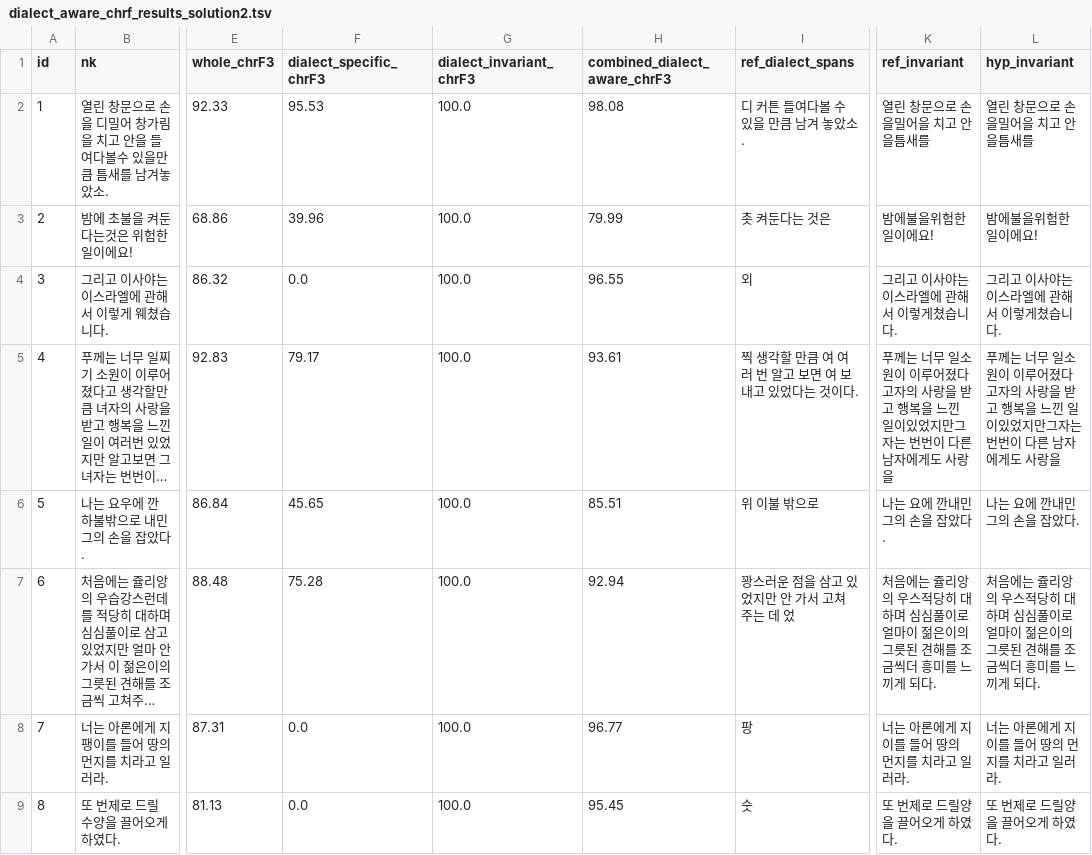
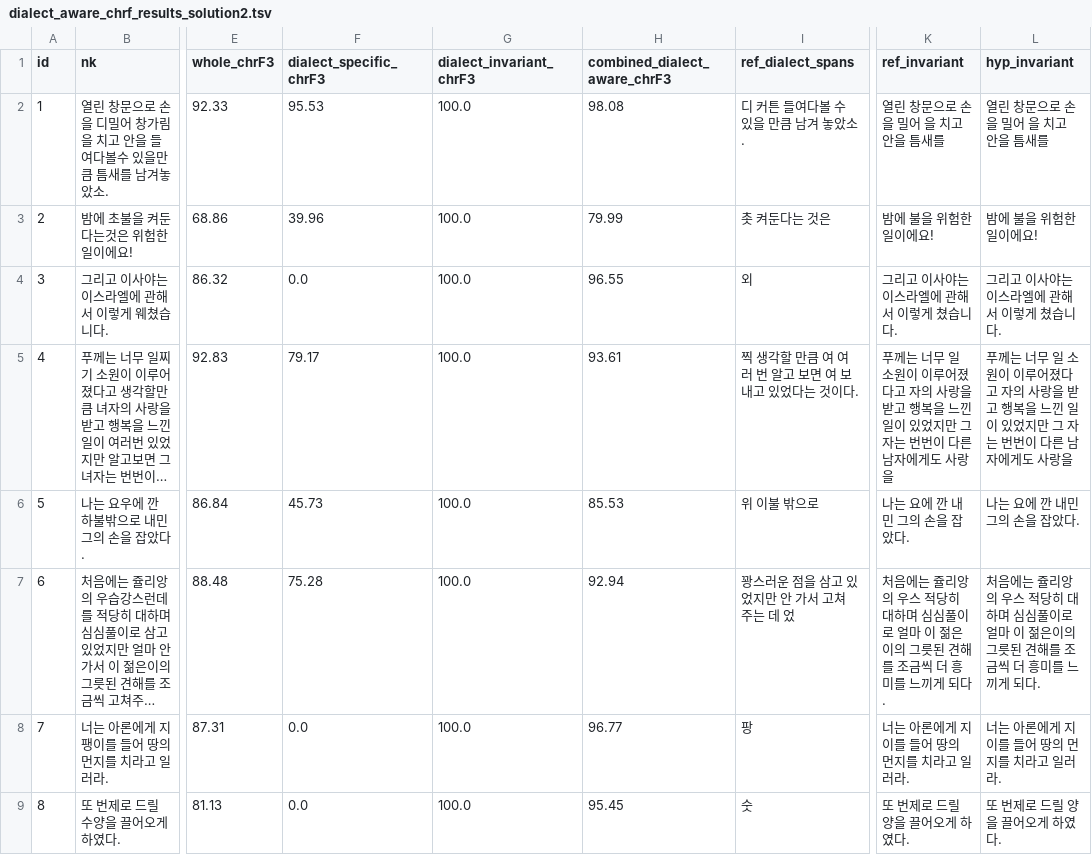
Before and after one commit to hannahchun/nk-sk-nmt-dialect-evaluation, a TSV file: data/output/dialect_aware_chrf_results_solution2.tsv, drawn as a sheet; only a part is shown, gaps mark what is left out; long unchanged cells end in …; the diff covers the shown part only; the diff names each change by its address in the sheet, - before the commit and + after, or states it on an @@ line.

Commit message:
update solution 2 output data : whitespace added between characters in invariant outputs

```diff
--- a/data/output/dialect_aware_chrf_results_solution2.tsv
+++ b/data/output/dialect_aware_chrf_results_solution2.tsv
-K2 (ref_invariant): 열린 창문으로 손을밀어을 치고 안을틈새를
+K2 (ref_invariant): 열린 창문으로 손을 밀어 을 치고 안을 틈새를
-L2 (hyp_invariant): 열린 창문으로 손을밀어을 치고 안을틈새를
+L2 (hyp_invariant): 열린 창문으로 손을 밀어 을 치고 안을 틈새를
-K3 (ref_invariant): 밤에불을위험한 일이에요!
+K3 (ref_invariant): 밤에 불을 위험한 일이에요!
-L3 (hyp_invariant): 밤에불을위험한 일이에요!
+L3 (hyp_invariant): 밤에 불을 위험한 일이에요!
-K4 (ref_invariant): 그리고 이사야는 이스라엘에 관해서 이렇게쳤습니다.
+K4 (ref_invariant): 그리고 이사야는 이스라엘에 관해서 이렇게 쳤습니다.
-L4 (hyp_invariant): 그리고 이사야는 이스라엘에 관해서 이렇게쳤습니다.
+L4 (hyp_invariant): 그리고 이사야는 이스라엘에 관해서 이렇게 쳤습니다.
-K5 (ref_invariant): …너무 일소원이 이루어졌다고자의 사랑을 받고 행복을 느낀 일이있었지만그자는 번…
+K5 (ref_invariant): …너무 일 소원이 이루어졌다고 자의 사랑을 받고 행복을 느낀 일이 있었지만 그 자는 번…
-L5 (hyp_invariant): …너무 일소원이 이루어졌다고자의 사랑을 받고 행복을 느낀 일이있었지만그자는 번…
+L5 (hyp_invariant): …너무 일 소원이 이루어졌다고 자의 사랑을 받고 행복을 느낀 일이 있었지만 그 자는 번…
-F6 (dialect_specific_chrF3): 45.65
+F6 (dialect_specific_chrF3): 45.73
-H6 (combined_dialect_aware_chrF3): 85.51
+H6 (combined_dialect_aware_chrF3): 85.53
-K6 (ref_invariant): 나는 요에 깐내민 그의 손을 잡았다.
+K6 (ref_invariant): 나는 요에 깐 내민 그의 손을 잡았다.
-L6 (hyp_invariant): 나는 요에 깐내민 그의 손을 잡았다.
+L6 (hyp_invariant): 나는 요에 깐 내민 그의 손을 잡았다.
-K7 (ref_invariant): …의 우스적당히 대하며 심심풀이로얼마이 젊은이의 그릇된 견해를 조금씩더 흥미…
+K7 (ref_invariant): …의 우스 적당히 대하며 심심풀이로 얼마 이 젊은이의 그릇된 견해를 조금씩 더 흥미…
-L7 (hyp_invariant): …의 우스적당히 대하며 심심풀이로얼마이 젊은이의 그릇된 견해를 조금씩더 흥미…
+L7 (hyp_invariant): …의 우스 적당히 대하며 심심풀이로 얼마 이 젊은이의 그릇된 견해를 조금씩 더 흥미…
-K9 (ref_invariant): 또 번제로 드릴양을 끌어오게 하였다.
+K9 (ref_invariant): 또 번제로 드릴 양을 끌어오게 하였다.
-L9 (hyp_invariant): 또 번제로 드릴양을 끌어오게 하였다.
+L9 (hyp_invariant): 또 번제로 드릴 양을 끌어오게 하였다.
```
Also changed, not shown: 26 edited cells elsewhere in this file.
